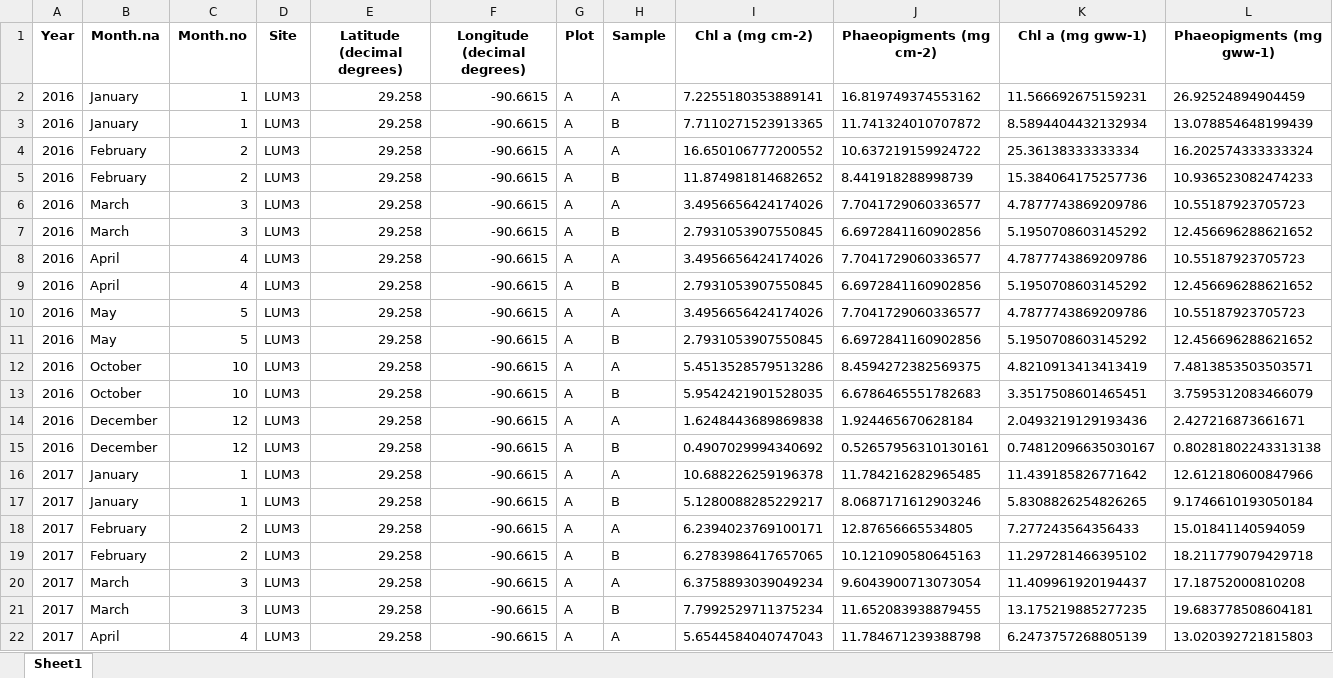
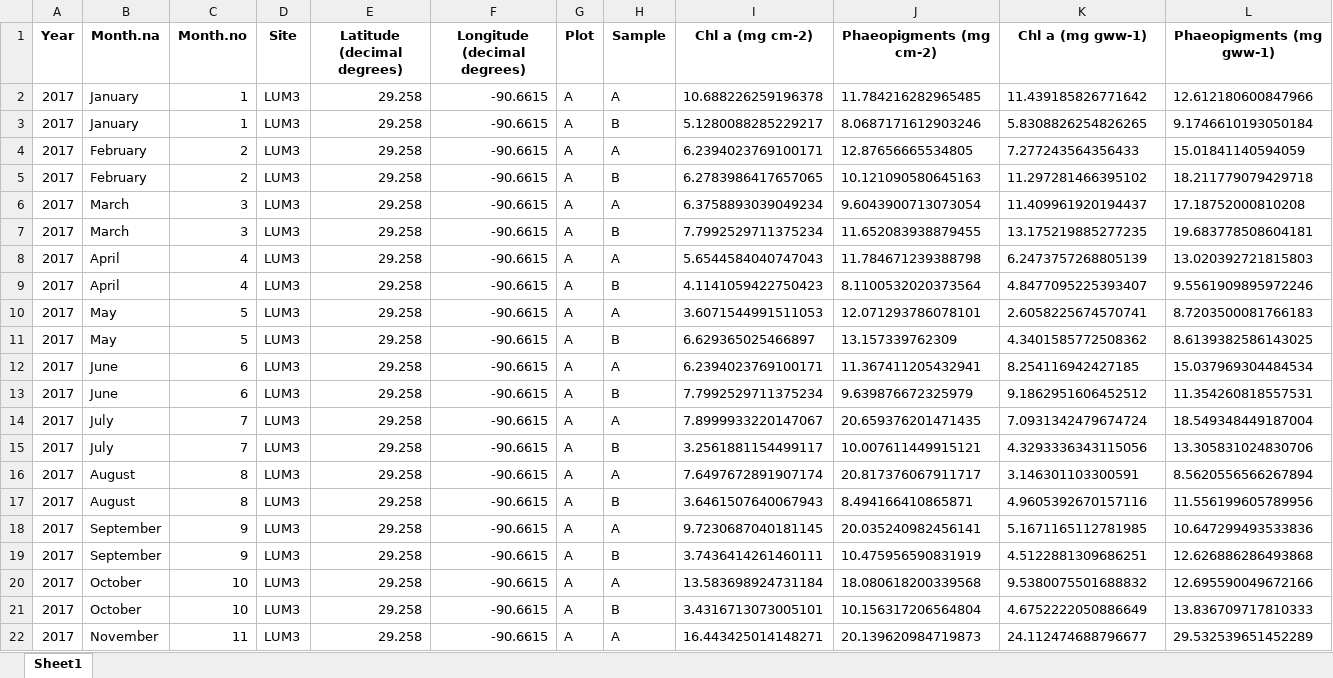
Before and after one commit to oliviaaguiar/LUMCONREU, an Excel workbook: LUM3_Benthic_Chlorophyll.xlsx, sheet Sheet1, drawn as a sheet; only a part is shown; the shorter side is filled out with more unchanged rows; values as stored, in another font and other column widths than the file's, no borders; rows hold the shown columns only; the diff names each change by its address in the sheet, - before the commit and + after, or states it on an @@ line.

Commit message:
got rid of 2016 data to make it match snail data

```diff
--- a/LUM3_Benthic_Chlorophyll.xlsx (sheet Sheet1)
+++ b/LUM3_Benthic_Chlorophyll.xlsx (sheet Sheet1)
-row 2: 2016 | January | 1 | LUM3 | 29.258 | -90.6615 | A | A | 7.2255180353889141 | 16.819749374553162 | 11.566692675159231 | 26.92524894904459
-row 3: 2016 | January | 1 | LUM3 | 29.258 | -90.6615 | A | B | 7.7110271523913365 | 11.741324010707872 | 8.5894404432132934 | 13.078854648199439
-row 4: 2016 | February | 2 | LUM3 | 29.258 | -90.6615 | A | A | 16.650106777200552 | 10.637219159924722 | 25.36138333333334 | 16.202574333333324
-row 5: 2016 | February | 2 | LUM3 | 29.258 | -90.6615 | A | B | 11.874981814682652 | 8.441918288998739 | 15.384064175257736 | 10.936523082474233
-row 6: 2016 | March | 3 | LUM3 | 29.258 | -90.6615 | A | A | 3.4956656424174026 | 7.7041729060336577 | 4.7877743869209786 | 10.55187923705723
-row 7: 2016 | March | 3 | LUM3 | 29.258 | -90.6615 | A | B | 2.7931053907550845 | 6.6972841160902856 | 5.1950708603145292 | 12.456696288621652
-row 8: 2016 | April | 4 | LUM3 | 29.258 | -90.6615 | A | A | 3.4956656424174026 | 7.7041729060336577 | 4.7877743869209786 | 10.55187923705723
-row 9: 2016 | April | 4 | LUM3 | 29.258 | -90.6615 | A | B | 2.7931053907550845 | 6.6972841160902856 | 5.1950708603145292 | 12.456696288621652
-row 10: 2016 | May | 5 | LUM3 | 29.258 | -90.6615 | A | A | 3.4956656424174026 | 7.7041729060336577 | 4.7877743869209786 | 10.55187923705723
-row 11: 2016 | May | 5 | LUM3 | 29.258 | -90.6615 | A | B | 2.7931053907550845 | 6.6972841160902856 | 5.1950708603145292 | 12.456696288621652
-row 12: 2016 | October | 10 | LUM3 | 29.258 | -90.6615 | A | A | 5.4513528579513286 | 8.4594272382569375 | 4.8210913413413419 | 7.4813853503503571
-row 13: 2016 | October | 10 | LUM3 | 29.258 | -90.6615 | A | B | 5.9542421901528035 | 6.6786465551782683 | 3.3517508601465451 | 3.7595312083466079
-row 14: 2016 | December | 12 | LUM3 | 29.258 | -90.6615 | A | A | 1.6248443689869838 | 1.924465670628184 | 2.0493219129193436 | 2.427216873661671
-row 15: 2016 | December | 12 | LUM3 | 29.258 | -90.6615 | A | B | 0.4907029994340692 | 0.52657956310130161 | 0.74812096635030167 | 0.80281802243313138
```
Also changed, not shown: LUM1_Benthic_Chlorophyll.xlsx, LUM2_Benthic_Chlorophyll.xlsx.
